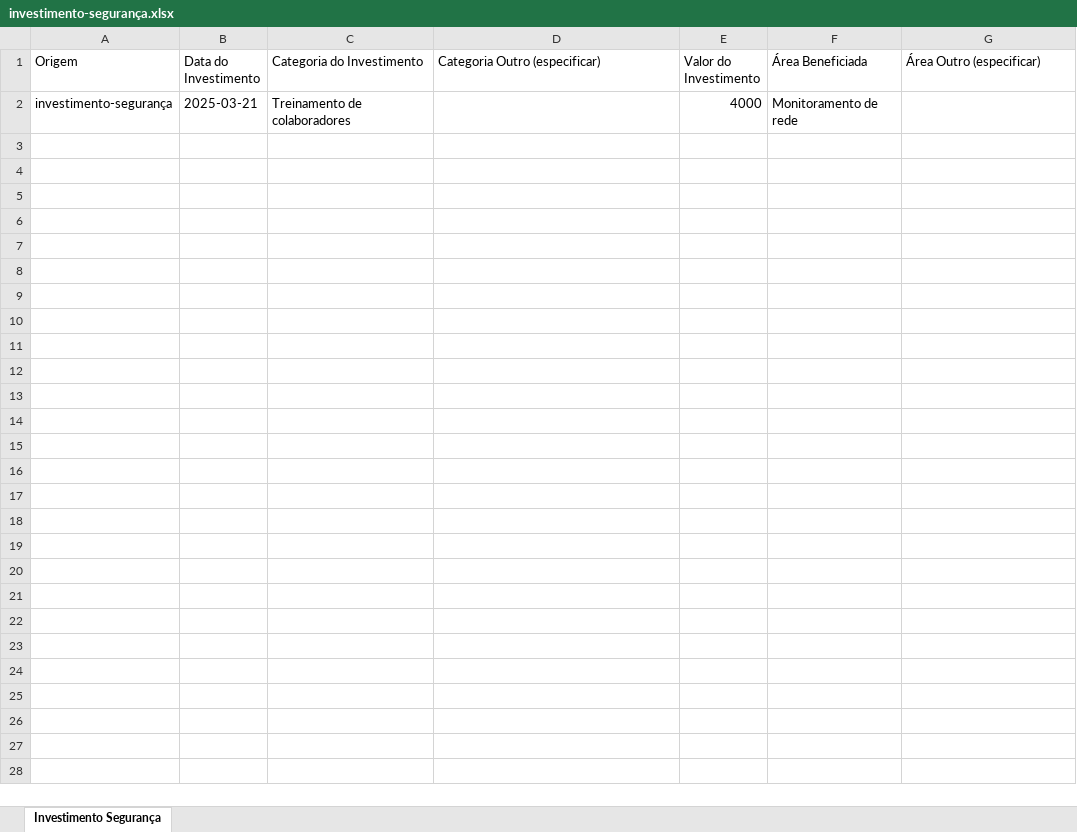
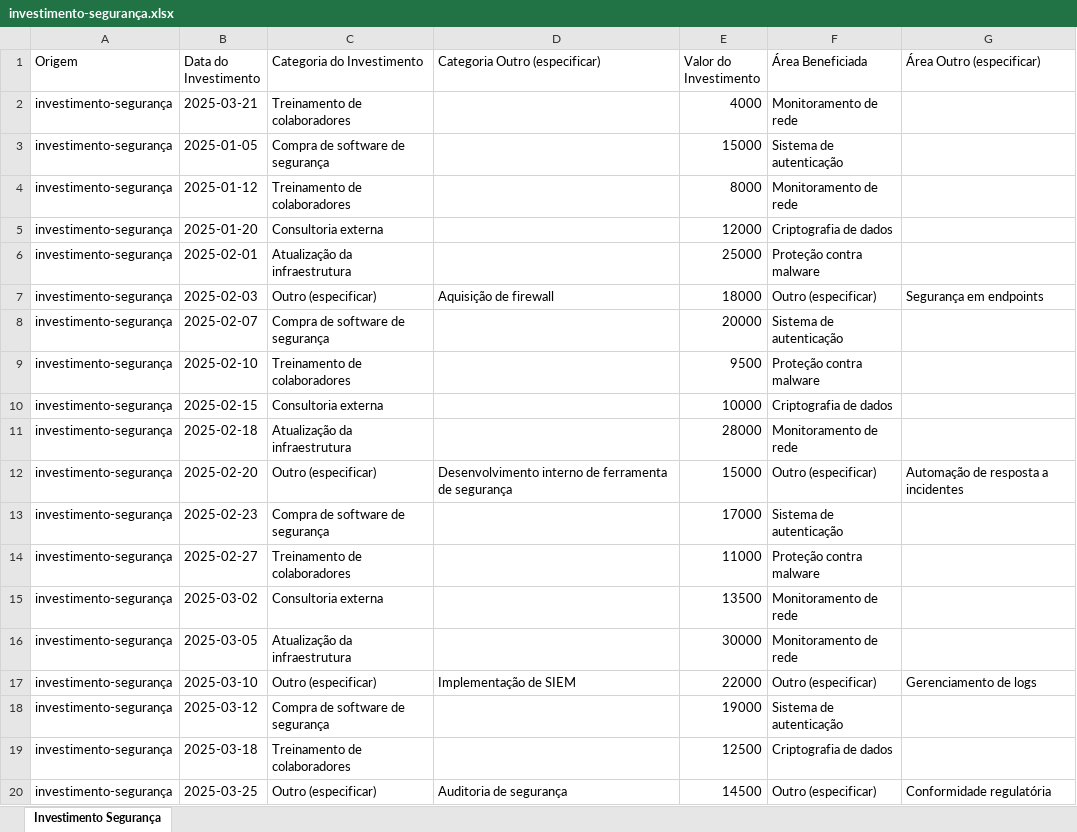
Before and after one commit to mariaclararcs/analise-bsc, an Excel workbook: excel/investimento-segurança.xlsx, sheet Investimento Segurança, drawn as a sheet; values as stored, in another font and other column widths than the file's, no borders; charts and pictures not drawn; the diff names each change by its address in the sheet, - before the commit and + after, or states it on an @@ line.

Commit message:
docs(excel): update excel files

```diff
--- a/excel/investimento-segurança.xlsx (sheet Investimento Segurança)
+++ b/excel/investimento-segurança.xlsx (sheet Investimento Segurança)
+row 3: investimento-segurança | 2025-01-05 | Compra de software de segurança |  | 15000 | Sistema de autenticação
+row 4: investimento-segurança | 2025-01-12 | Treinamento de colaboradores |  | 8000 | Monitoramento de rede
+row 5: investimento-segurança | 2025-01-20 | Consultoria externa |  | 12000 | Criptografia de dados
+row 6: investimento-segurança | 2025-02-01 | Atualização da infraestrutura |  | 25000 | Proteção contra malware
+row 7: investimento-segurança | 2025-02-03 | Outro (especificar) | Aquisição de firewall | 18000 | Outro (especificar) | Segurança em endpoints
+row 8: investimento-segurança | 2025-02-07 | Compra de software de segurança |  | 20000 | Sistema de autenticação
+row 9: investimento-segurança | 2025-02-10 | Treinamento de colaboradores |  | 9500 | Proteção contra malware
+row 10: investimento-segurança | 2025-02-15 | Consultoria externa |  | 10000 | Criptografia de dados
+row 11: investimento-segurança | 2025-02-18 | Atualização da infraestrutura |  | 28000 | Monitoramento de rede
+row 12: investimento-segurança | 2025-02-20 | Outro (especificar) | Desenvolvimento interno de ferramenta de segurança | 15000 | Outro (especificar) | Automação de resposta a incidentes
+row 13: investimento-segurança | 2025-02-23 | Compra de software de segurança |  | 17000 | Sistema de autenticação
+row 14: investimento-segurança | 2025-02-27 | Treinamento de colaboradores |  | 11000 | Proteção contra malware
+row 15: investimento-segurança | 2025-03-02 | Consultoria externa |  | 13500 | Monitoramento de rede
+row 16: investimento-segurança | 2025-03-05 | Atualização da infraestrutura |  | 30000 | Monitoramento de rede
+row 17: investimento-segurança | 2025-03-10 | Outro (especificar) | Implementação de SIEM | 22000 | Outro (especificar) | Gerenciamento de logs
+row 18: investimento-segurança | 2025-03-12 | Compra de software de segurança |  | 19000 | Sistema de autenticação
+row 19: investimento-segurança | 2025-03-18 | Treinamento de colaboradores |  | 12500 | Criptografia de dados
+row 20: investimento-segurança | 2025-03-25 | Outro (especificar) | Auditoria de segurança | 14500 | Outro (especificar) | Conformidade regulatória
```
Also changed, not shown: excel/abertura-chamado.xlsx, excel/nova-conta.xlsx, 6 other files.
